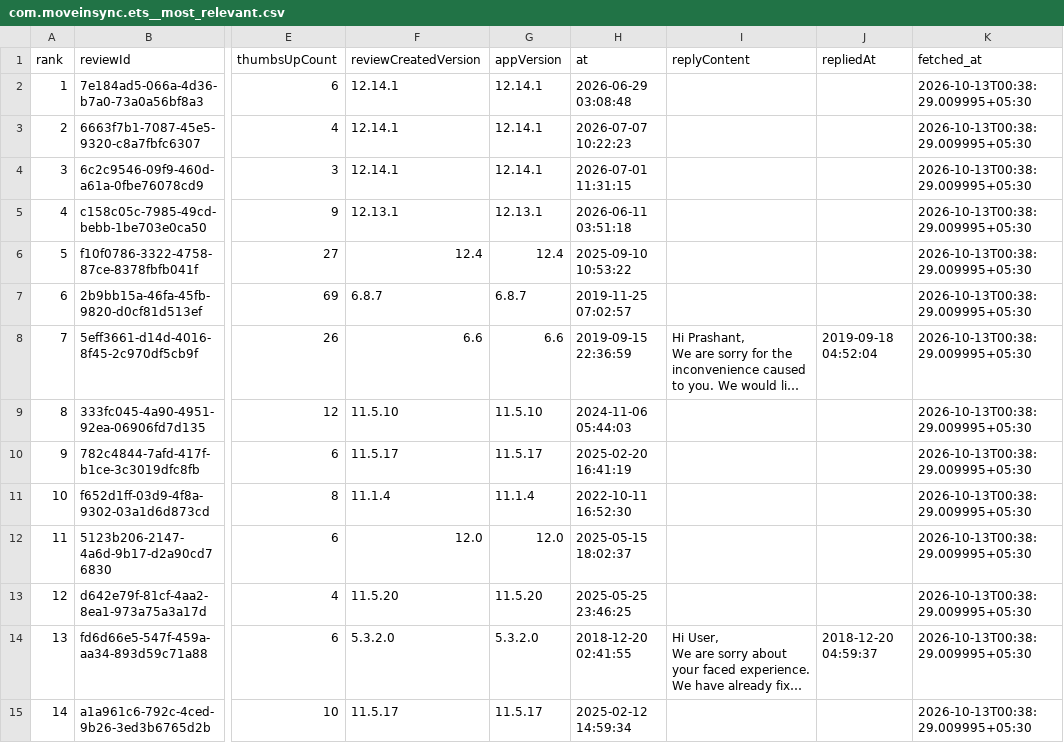
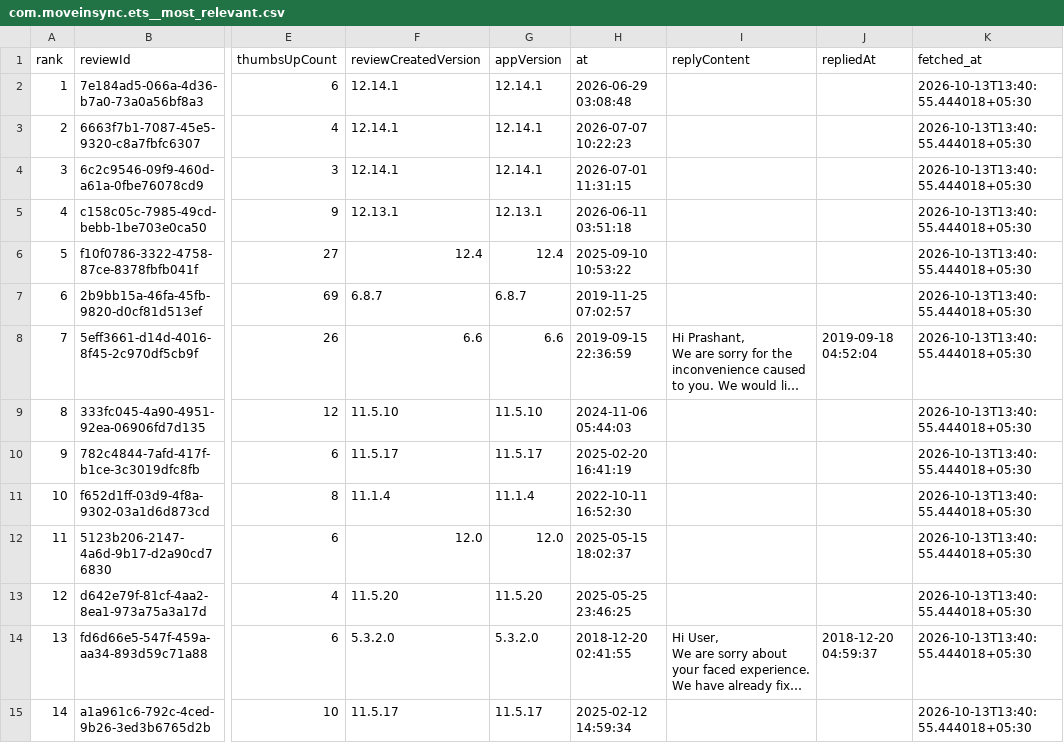
Before and after one commit to Abhijit-Kumar-GitHub/FDE-Case-Study--MoveInSync, a CSV file: data/raw/com.moveinsync.ets__most_relevant.csv, drawn as a sheet; only a part is shown, gaps mark what is left out; long unchanged cells end in …; the diff covers the shown part only; the diff names each change by its address in the sheet, - before the commit and + after, or states it on an @@ line.

```diff
--- a/data/raw/com.moveinsync.ets__most_relevant.csv
+++ b/data/raw/com.moveinsync.ets__most_relevant.csv
-K2:K15 (fetched_at): 2026-10-13T00:38:29.009995+05:30
+K2:K15 (fetched_at): 2026-10-13T13:40:55.444018+05:30
```
Also changed, not shown: 26 edited cells elsewhere in this file, data/raw/in.iincube.commuter.csv, docs/needs_review.csv, 10 other files.
